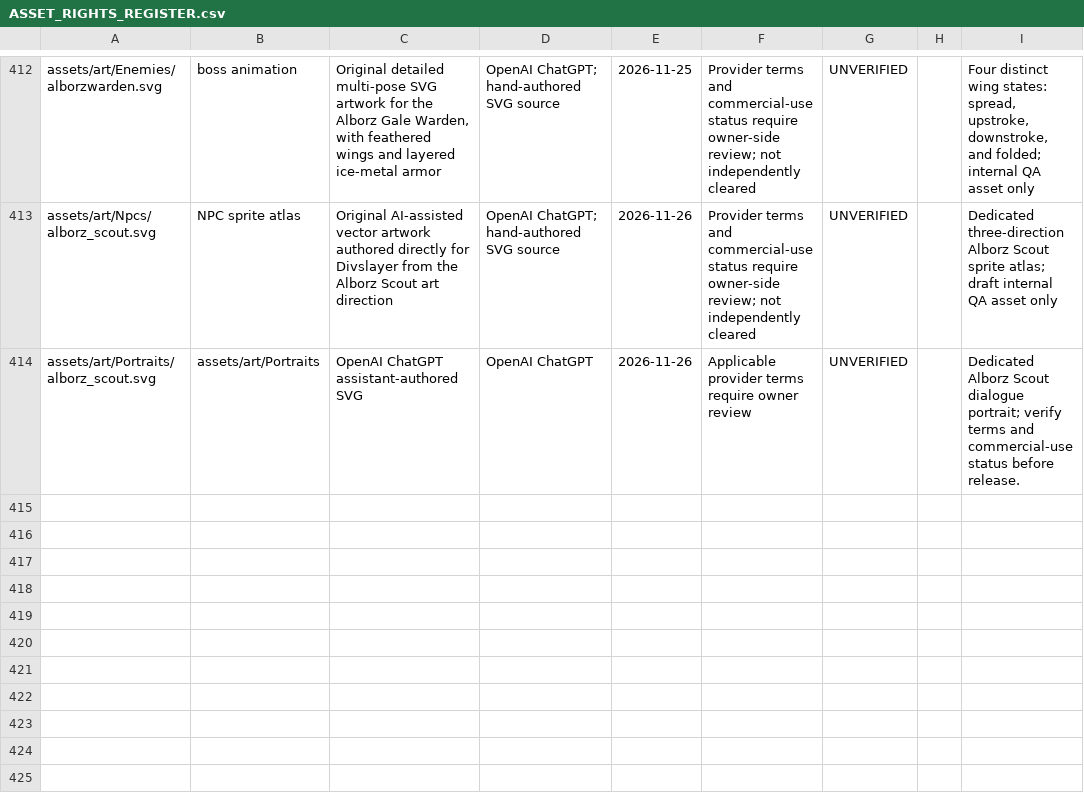
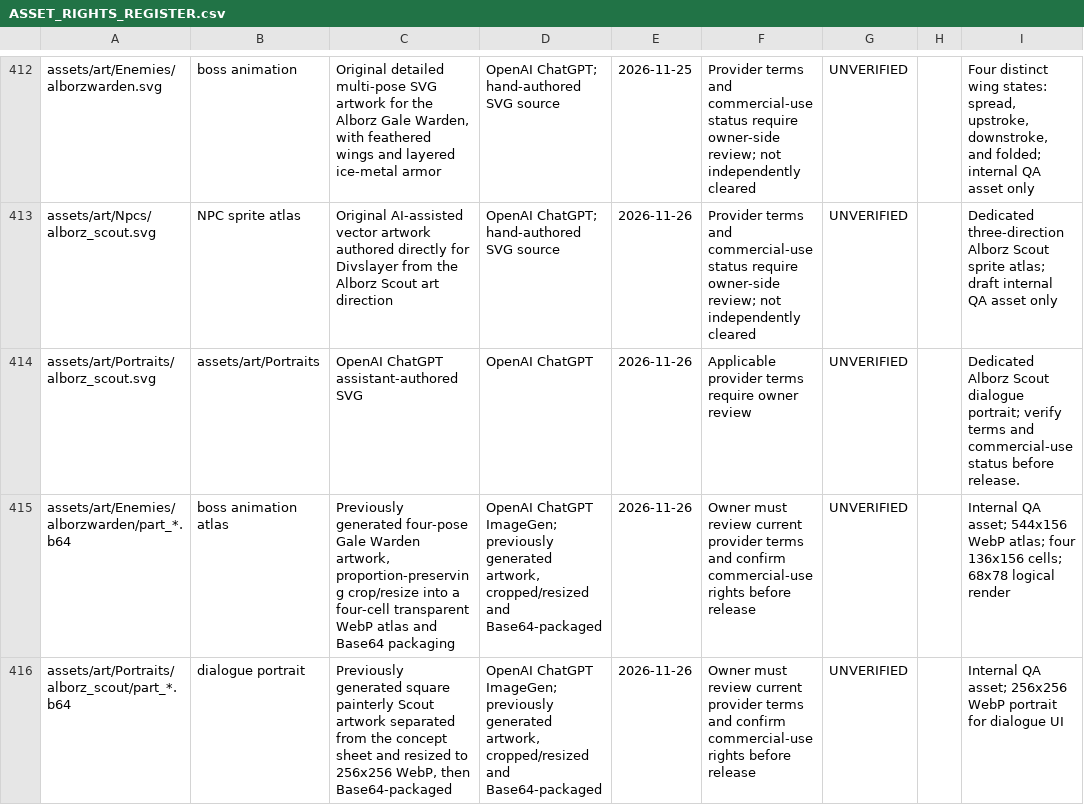
Before and after one commit to miladesmaeilpoor85-cell/Divslayer, a CSV file: docs/ASSET_RIGHTS_REGISTER.csv, drawn as a sheet; only a part is shown, gaps mark what is left out.

Commit message:
feat: integrate generated Gale Warden and Alborz Scout art

```diff
--- a/docs/ASSET_RIGHTS_REGISTER.csv
+++ b/docs/ASSET_RIGHTS_REGISTER.csv
@@ -414 +414,3 @@
 "assets/art/Portraits/alborz_scout.svg","assets/art/Portraits","OpenAI ChatGPT assistant-authored SVG","OpenAI ChatGPT","2026-11-26","Applicable provider terms require owner review","UNVERIFIED","","Dedicated Alborz Scout dialogue portrait; verify terms and commercial-use status before release."
+"assets/art/Enemies/alborzwarden/part_*.b64","boss animation atlas","Previously generated four-pose Gale Warden artwork, proportion-preserving crop/resize into a four-cell transparent WebP atlas and Base64 packaging","OpenAI ChatGPT ImageGen; previously generated artwork, cropped/resized and Base64-packaged","2026-11-26","Owner must review current provider terms and confirm commercial-use rights before release","UNVERIFIED","","Internal QA asset; 544x156 WebP atlas; four 136x156 cells; 68x78 logical render"
+"assets/art/Portraits/alborz_scout/part_*.b64","dialogue portrait","Previously generated square painterly Scout artwork separated from the concept sheet and resized to 256x256 WebP, then Base64-packaged","OpenAI ChatGPT ImageGen; previously generated artwork, cropped/resized and Base64-packaged","2026-11-26","Owner must review current provider terms and confirm commercial-use rights before release","UNVERIFIED","","Internal QA asset; 256x256 WebP portrait for dialogue UI"
```
Also changed, not shown: 16 other files.
